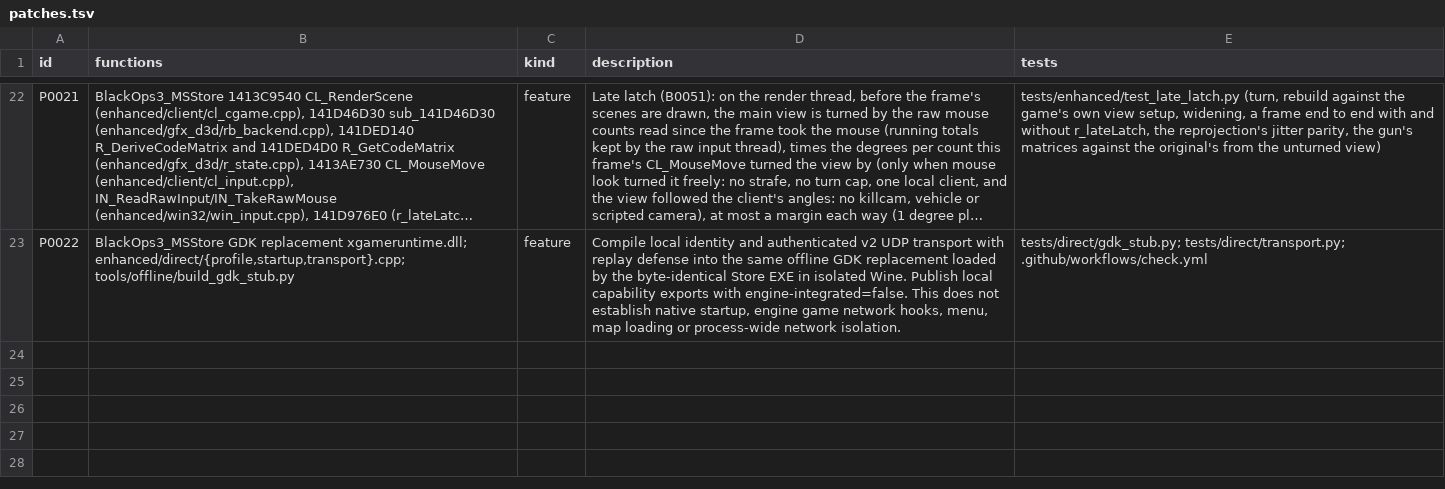
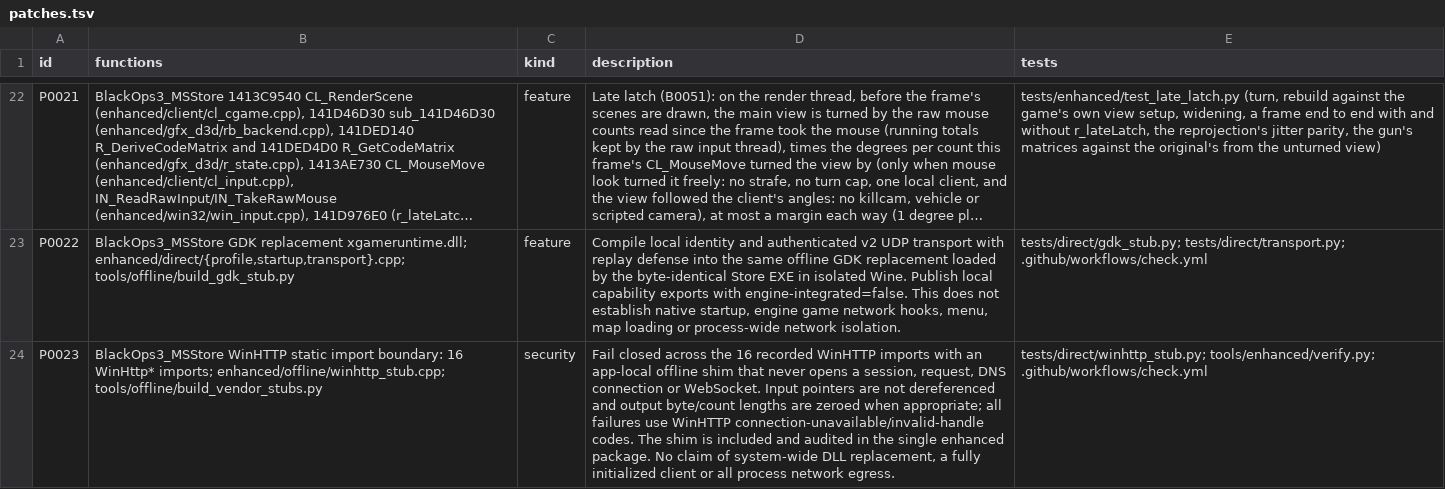
Before and after one commit to lizardpeter/black-ops-3-decomp, a TSV file: records/patches.tsv, drawn as a sheet; only a part is shown, gaps mark what is left out; long unchanged cells end in …; the diff names each change by its address in the sheet, - before the commit and + after, or states it on an @@ line.

Commit message:
Bundle fail-closed WinHTTP shim in canonical enhanced package with audited HTTP surface

```diff
--- a/records/patches.tsv
+++ b/records/patches.tsv
+row 24: P0023 | BlackOps3_MSStore WinHTTP static import boundary: 16 WinHttp* imports; enhanced/offline/winhttp_stub.cpp; tools/offline/build_vendor_stubs.py | security | Fail closed across the 16 recorded WinHTTP imports with an app-local offline shim that never opens a session, request, DNS connection or WebSocket. Input pointers are not dereferenced and output byte/count lengths are zeroed when appropriate; all failures use WinHTTP connection-unavailable/invalid-handle codes. The shim is included and audited in the single enhanced package. No claim of system-wide DLL replacement, a fully initialized client or all process network egress. | tests/direct/winhttp_stub.py; tools/enhanced/verify.py; .github/workflows/check.yml
```
Also changed, not shown: 5 other files.
